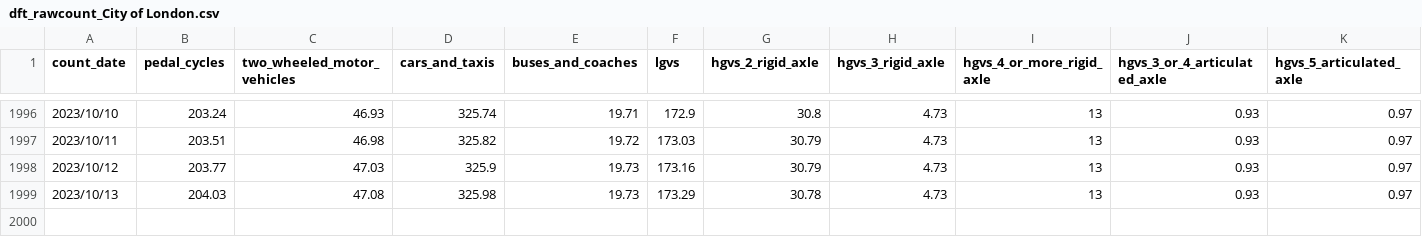
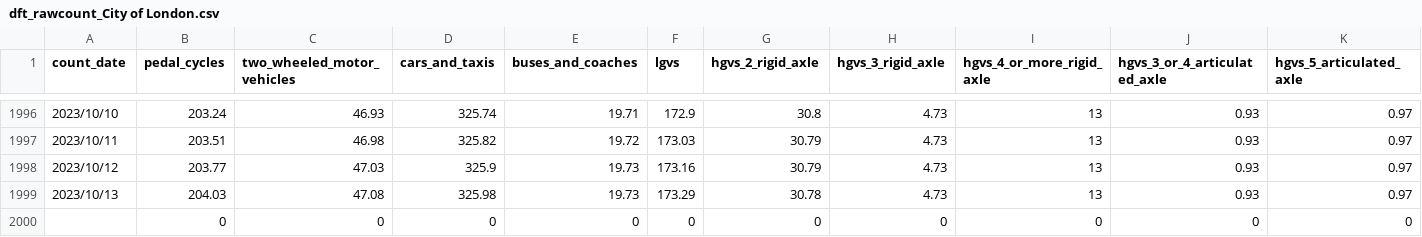
Before and after one commit to Chailllee/MSc_grad_proj, a CSV file: Data/dfl_traffic_count/dft_rawcount_City of London.csv, drawn as a sheet; only a part is shown, gaps mark what is left out; rows hold the shown columns only; the diff names each change by its address in the sheet, - before the commit and + after, or states it on an @@ line.

Commit message:
chore: Add minor data update to dft_rawcount_City of London.csv

```diff
--- a/Data/dfl_traffic_count/dft_rawcount_City of London.csv
+++ b/Data/dfl_traffic_count/dft_rawcount_City of London.csv
+row 2000:  | 0 | 0 | 0 | 0 | 0 | 0 | 0 | 0 | 0 | 0
```
Also changed, not shown: 1 other file.
